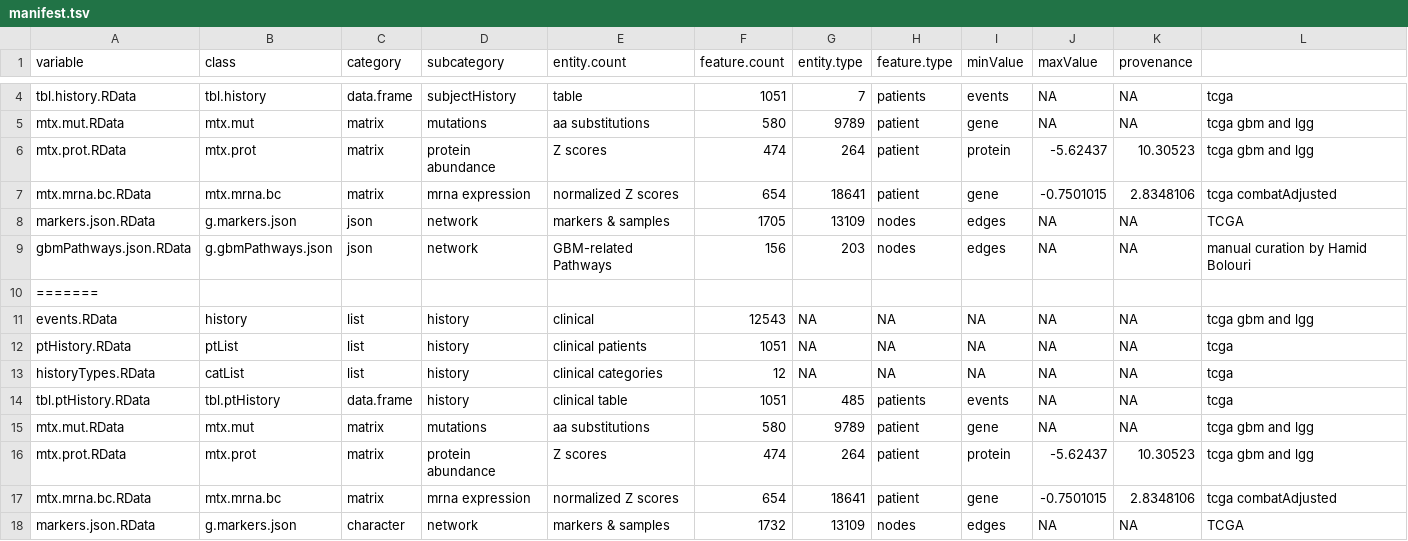
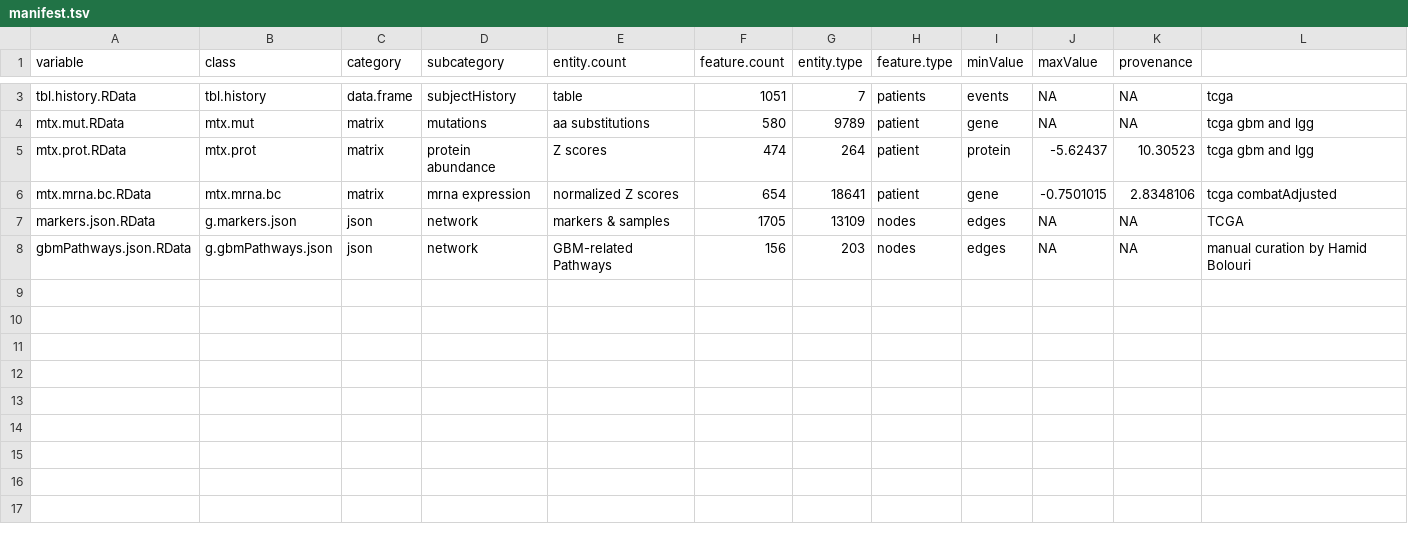
Before and after one commit to FredHutch/Oncoscape, a TSV file: dataPackages/TCGAbrain/inst/extdata/manifest.tsv, drawn as a sheet; only a part is shown, gaps mark what is left out; the diff covers the shown part only.

```diff
--- a/dataPackages/TCGAbrain/inst/extdata/manifest.tsv
+++ b/dataPackages/TCGAbrain/inst/extdata/manifest.tsv
@@ -9,10 +8 @@ markers.json.RData	g.markers.json	json	network	markers & samples	1705	13109	node
 gbmPathways.json.RData	g.gbmPathways.json	json	network	GBM-related Pathways	156	203	nodes	edges	NA	NA	manual curation by Hamid Bolouri
-=======
-events.RData	history	list	history	clinical	12543	NA	NA	NA	NA	NA	tcga gbm and lgg
-ptHistory.RData	ptList	list	history	clinical patients	1051	NA	NA	NA	NA	NA	tcga
-historyTypes.RData	catList	list	history	clinical categories	12	NA	NA	NA	NA	NA	tcga
-tbl.ptHistory.RData	tbl.ptHistory	data.frame	history	clinical table	1051	485	patients	events	NA	NA	tcga
-mtx.mut.RData	mtx.mut	matrix	mutations	aa substitutions	580	9789	patient	gene	NA	NA	tcga gbm and lgg
-mtx.prot.RData	mtx.prot	matrix	protein abundance	Z scores	474	264	patient	protein	-5.62437	10.30523	tcga gbm and lgg
-mtx.mrna.bc.RData	mtx.mrna.bc	matrix	mrna expression	normalized Z scores	654	18641	patient	gene	-0.7501015	2.8348106	tcga combatAdjusted
-markers.json.RData	g.markers.json	character	network	markers & samples	1732	13109	nodes	edges	NA	NA	TCGA
```
Also changed, not shown: 10 removed rows elsewhere in this file, dataPackages/DEMOdz/inst/extdata/manifest.tsv, 14 other files.
